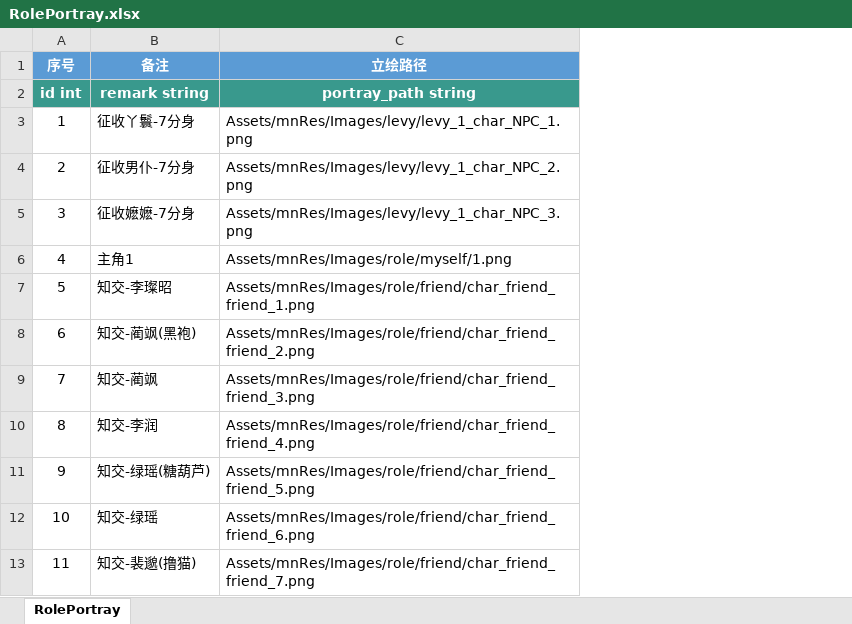
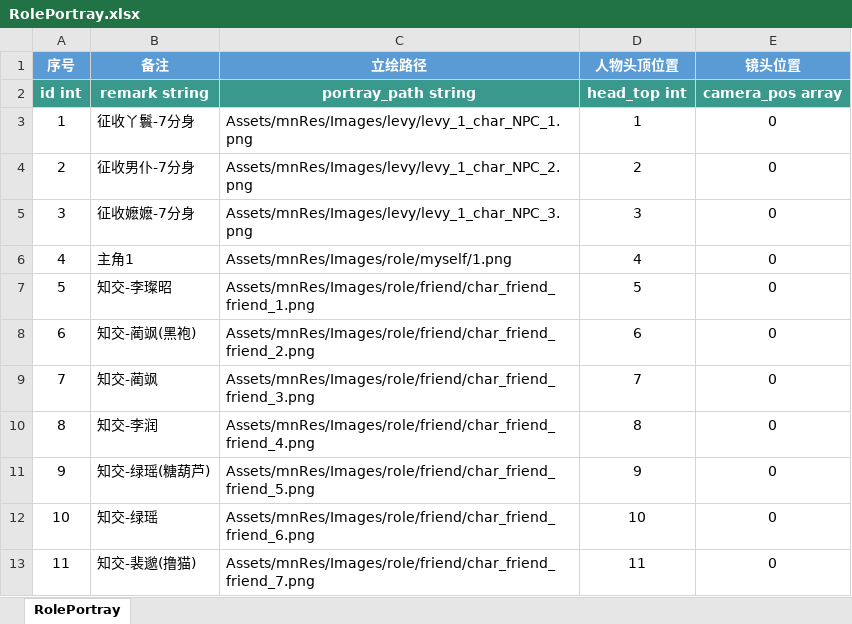
Before and after one commit to persiewoo/mnData, an Excel workbook: client/RolePortray.xlsx, sheet RolePortray, drawn as a sheet; only a part is shown; values as stored, in another font and other column widths than the file's, no borders; the diff names each change by its address in the sheet, - before the commit and + after, or states it on an @@ line.

Commit message:
立绘增加镜头配置参数

```diff
--- a/client/RolePortray.xlsx (sheet RolePortray)
+++ b/client/RolePortray.xlsx (sheet RolePortray)
+column D (人物头顶位置), rows 2-13: head_top int | 1 | 2 | 3 | 4 | 5 | 6 | 7 | 8 | 9 | 10 | 11
+column E (镜头位置), rows 2-13: camera_pos array | 0 | 0 | 0 | 0 | 0 | 0 | 0 | 0 | 0 | 0 | 0
```
